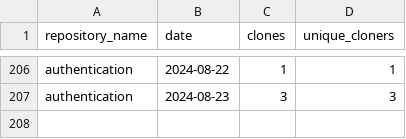
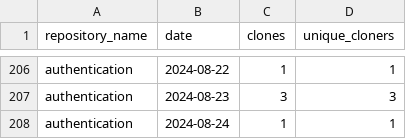
Before and after one commit to jpmorgan-payments/authentication, a CSV file: metrics/clone-stats-sorted.csv, drawn as a sheet; only a part is shown, gaps mark what is left out; the diff names each change by its address in the sheet, - before the commit and + after, or states it on an @@ line.

```diff
--- a/metrics/clone-stats-sorted.csv
+++ b/metrics/clone-stats-sorted.csv
+row 208: authentication | 2024-08-24 | 1 | 1
```
Also changed, not shown: metrics/clone-stats.csv, metrics/referrer-stats.csv, 1 other file.
